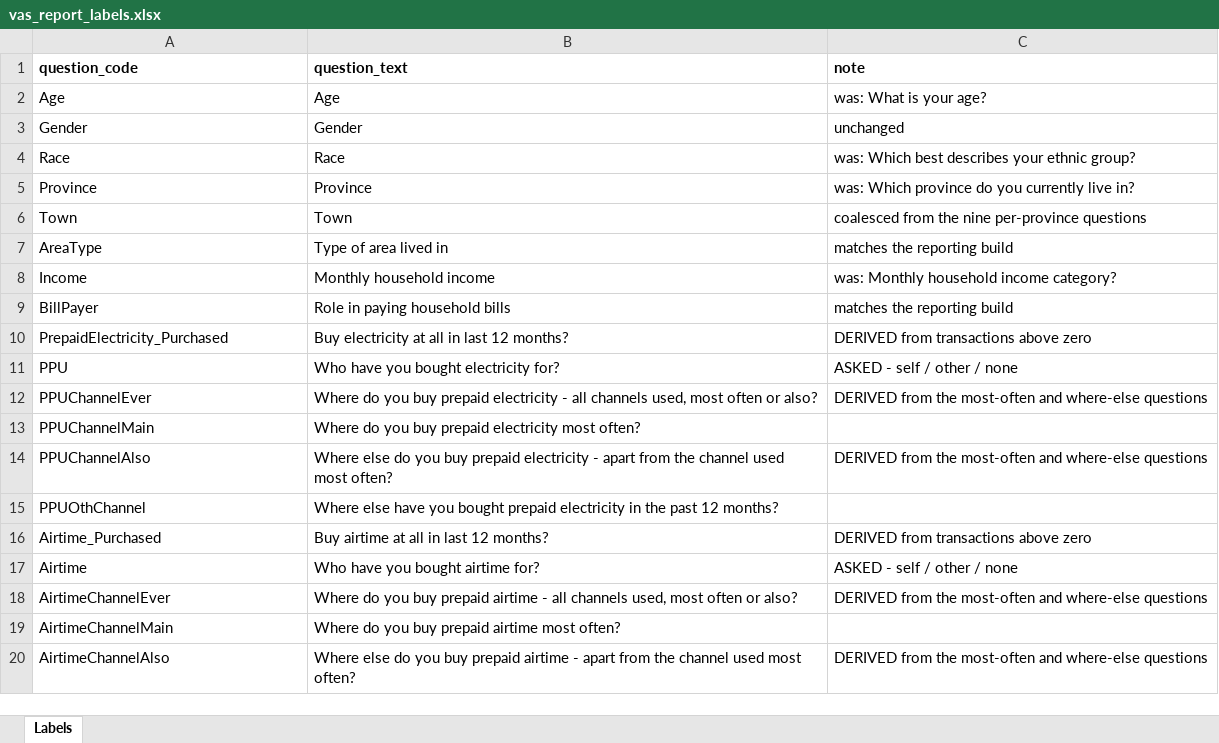
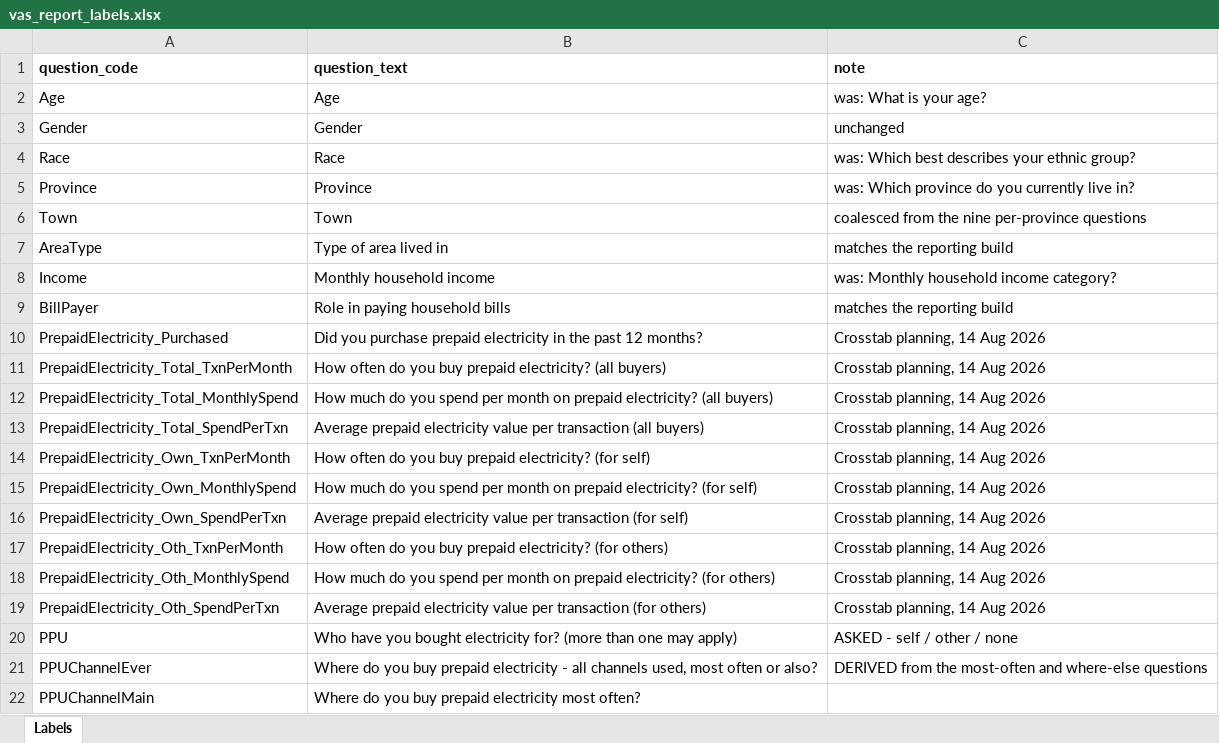
Before and after one commit to DuncanRBrett/Turas, an Excel workbook: modules/vas/vas_report_labels.xlsx, sheet Labels, drawn as a sheet; only a part is shown; the shorter side is filled out with more unchanged rows; values as stored, in another font and other column widths than the file's, no borders; addresses are those after the commit; the diff names each change by its address in the sheet, - before the commit and + after, or states it on an @@ line.

```diff
--- a/modules/vas/vas_report_labels.xlsx (sheet Labels)
+++ b/modules/vas/vas_report_labels.xlsx (sheet Labels)
-B10 (question_text): Buy electricity at all in last 12 months?
+B10 (question_text): Did you purchase prepaid electricity in the past 12 months?
-C10 (note): DERIVED from transactions above zero
+C10 (note): Crosstab planning, 14 Aug 2026
+row 11: PrepaidElectricity_Total_TxnPerMonth | How often do you buy prepaid electricity? (all buyers) | Crosstab planning, 14 Aug 2026
+row 12: PrepaidElectricity_Total_MonthlySpend | How much do you spend per month on prepaid electricity? (all buyers) | Crosstab planning, 14 Aug 2026
+row 13: PrepaidElectricity_Total_SpendPerTxn | Average prepaid electricity value per transaction (all buyers) | Crosstab planning, 14 Aug 2026
+row 14: PrepaidElectricity_Own_TxnPerMonth | How often do you buy prepaid electricity? (for self) | Crosstab planning, 14 Aug 2026
+row 15: PrepaidElectricity_Own_MonthlySpend | How much do you spend per month on prepaid electricity? (for self) | Crosstab planning, 14 Aug 2026
+row 16: PrepaidElectricity_Own_SpendPerTxn | Average prepaid electricity value per transaction (for self) | Crosstab planning, 14 Aug 2026
+row 17: PrepaidElectricity_Oth_TxnPerMonth | How often do you buy prepaid electricity? (for others) | Crosstab planning, 14 Aug 2026
+row 18: PrepaidElectricity_Oth_MonthlySpend | How much do you spend per month on prepaid electricity? (for others) | Crosstab planning, 14 Aug 2026
+row 19: PrepaidElectricity_Oth_SpendPerTxn | Average prepaid electricity value per transaction (for others) | Crosstab planning, 14 Aug 2026
-B20 (question_text): …electricity for?
+B20 (question_text): …electricity for? (more than one may apply)
```
Also changed, not shown: 1 other file.
